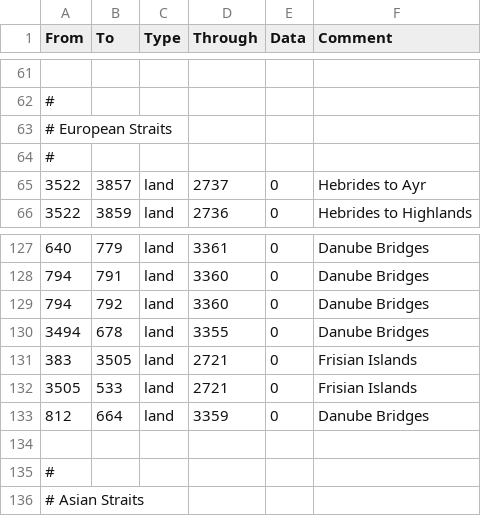
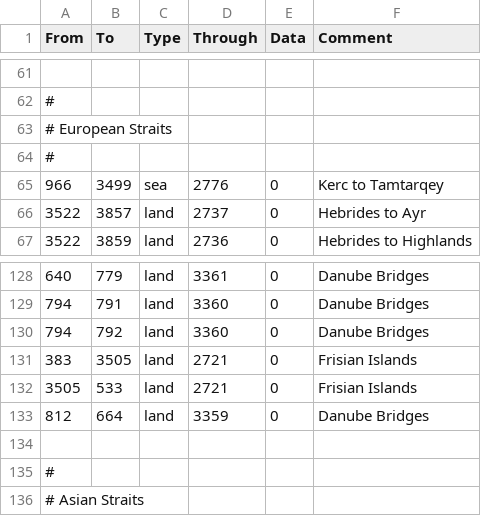
Before and after one commit to Destaro/TNS, a CSV file: struggle/map/adjacencies.csv, drawn as a sheet; only a part is shown, gaps mark what is left out.

```diff
--- a/struggle/map/adjacencies.csv
+++ b/struggle/map/adjacencies.csv
@@ -64,2 +64,3 @@ From;To;Type;Through;Data;Comment
 #
+966;3499;sea;2776;0;Kerc to Tamtarqey
 3522;3857;land;2737;0;Hebrides to Ayr
@@ -129,3 +130,2 @@ From;To;Type;Through;Data;Comment
 794;792;land;3360;0;Danube Bridges
-3494;678;land;3355;0;Danube Bridges
 383;3505;land;2721;0;Frisian Islands
```
Also changed, not shown: 7 other files.
